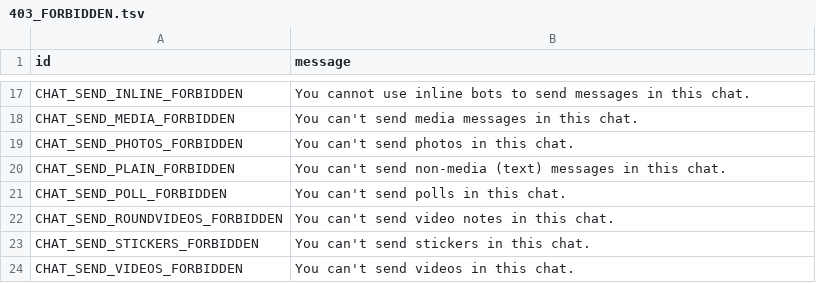
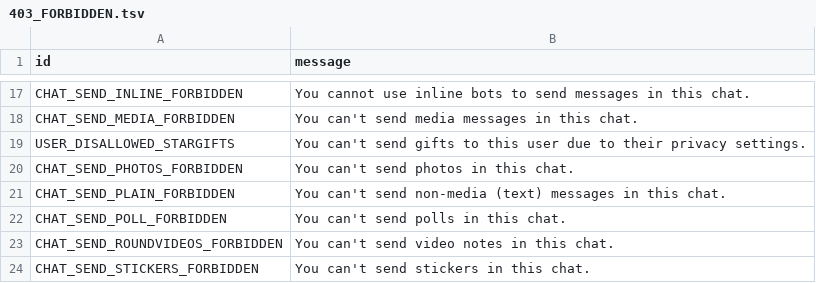
Before and after one commit to eyMarv/pyroblack, a TSV file: compiler/errors/source/403_FORBIDDEN.tsv, drawn as a sheet; only a part is shown, gaps mark what is left out; the shorter side is filled out with more unchanged rows; the diff names each change by its address in the sheet, - before the commit and + after, or states it on an @@ line.

Commit message:
Add USER_DISALLOWED_STARGIFTS error to known errors

```diff
--- a/compiler/errors/source/403_FORBIDDEN.tsv
+++ b/compiler/errors/source/403_FORBIDDEN.tsv
+row 19: USER_DISALLOWED_STARGIFTS | You can't send gifts to this user due to their privacy settings.
```
